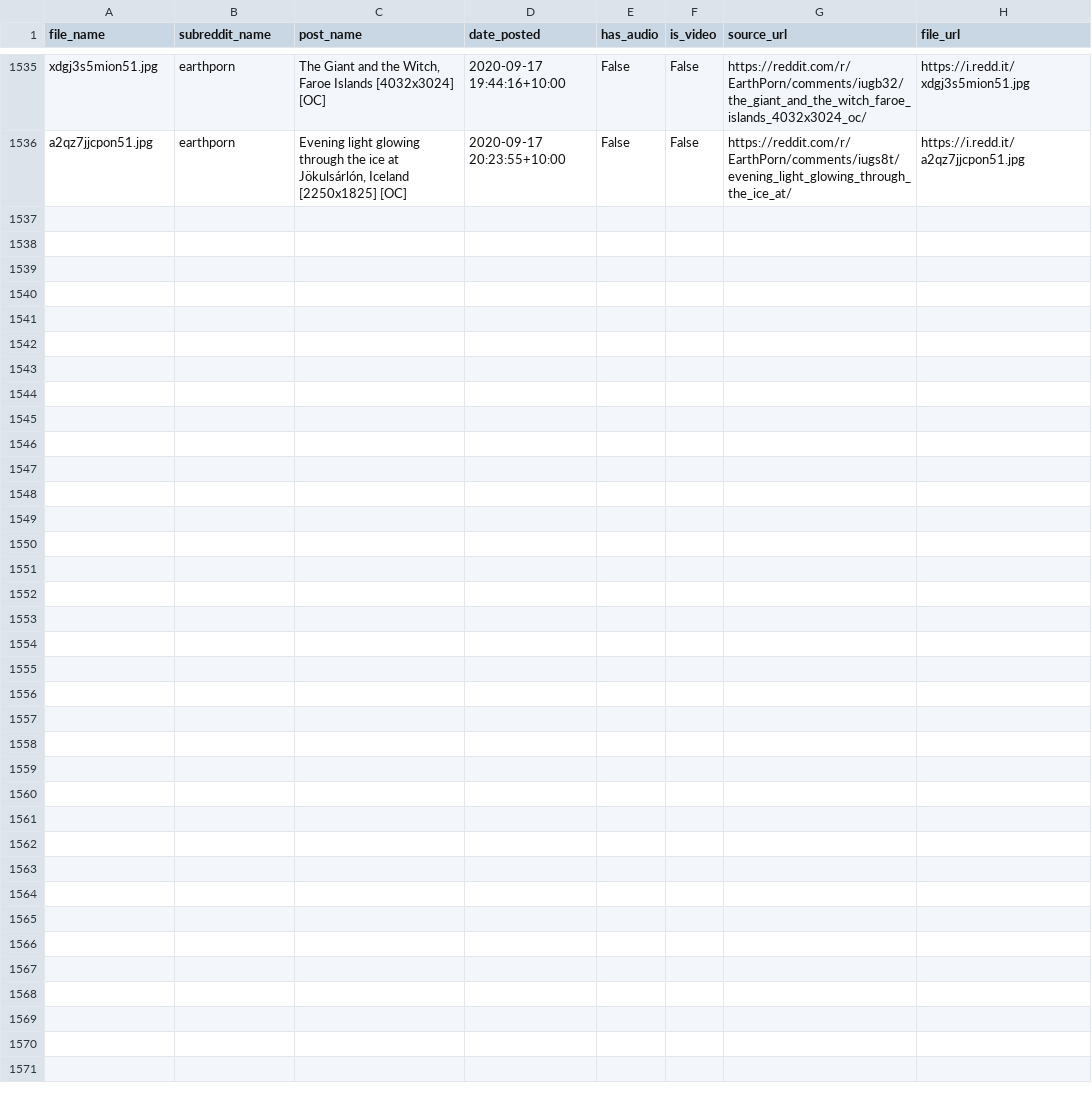
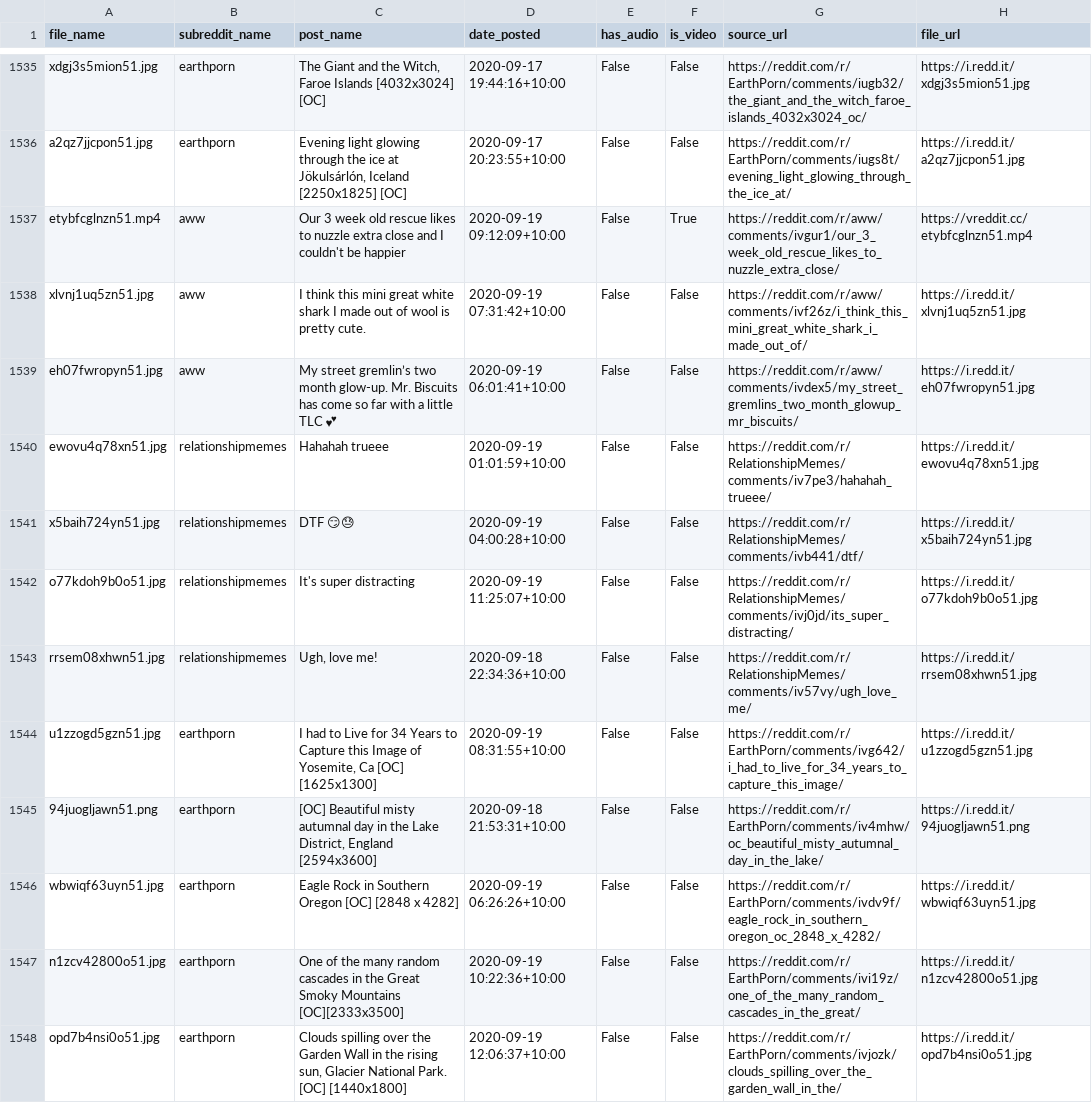
Before and after one commit to atindersanghera/atindersanghera.github.io, a CSV file: assets/images/scrape_file_collection/reddit_database.csv, drawn as a sheet; only a part is shown, gaps mark what is left out; the diff names each change by its address in the sheet, - before the commit and + after, or states it on an @@ line.

Commit message:
maps and image update:  Sat 19/09 - 14:32

```diff
--- a/assets/images/scrape_file_collection/reddit_database.csv
+++ b/assets/images/scrape_file_collection/reddit_database.csv
+row 1537: etybfcglnzn51.mp4 | aww | Our 3 week old rescue likes to nuzzle extra close and I couldn't be happier | 2020-09-19 09:12:09+10:00 | False | True | https://reddit.com/r/aww/comments/ivgur1/our_3_week_old_rescue_likes_to_nuzzle_extra_close/ | https://vreddit.cc/etybfcglnzn51.mp4
+row 1538: xlvnj1uq5zn51.jpg | aww | I think this mini great white shark I made out of wool is pretty cute. | 2020-09-19 07:31:42+10:00 | False | False | https://reddit.com/r/aww/comments/ivf26z/i_think_this_mini_great_white_shark_i_made_out_of/ | https://i.redd.it/xlvnj1uq5zn51.jpg
+row 1539: eh07fwropyn51.jpg | aww | My street gremlin’s two month glow-up. Mr. Biscuits has come so far with a little TLC 💕 | 2020-09-19 06:01:41+10:00 | False | False | https://reddit.com/r/aww/comments/ivdex5/my_street_gremlins_two_month_glowup_mr_biscuits/ | https://i.redd.it/eh07fwropyn51.jpg
+row 1540: ewovu4q78xn51.jpg | relationshipmemes | Hahahah trueee | 2020-09-19 01:01:59+10:00 | False | False | https://reddit.com/r/RelationshipMemes/comments/iv7pe3/hahahah_trueee/ | https://i.redd.it/ewovu4q78xn51.jpg
+row 1541: x5baih724yn51.jpg | relationshipmemes | DTF 😏😓 | 2020-09-19 04:00:28+10:00 | False | False | https://reddit.com/r/RelationshipMemes/comments/ivb441/dtf/ | https://i.redd.it/x5baih724yn51.jpg
+row 1542: o77kdoh9b0o51.jpg | relationshipmemes | It's super distracting | 2020-09-19 11:25:07+10:00 | False | False | https://reddit.com/r/RelationshipMemes/comments/ivj0jd/its_super_distracting/ | https://i.redd.it/o77kdoh9b0o51.jpg
+row 1543: rrsem08xhwn51.jpg | relationshipmemes | Ugh, love me! | 2020-09-18 22:34:36+10:00 | False | False | https://reddit.com/r/RelationshipMemes/comments/iv57vy/ugh_love_me/ | https://i.redd.it/rrsem08xhwn51.jpg
+row 1544: u1zzogd5gzn51.jpg | earthporn | I had to Live for 34 Years to Capture this Image of Yosemite, Ca [OC] [1625x1300] | 2020-09-19 08:31:55+10:00 | False | False | https://reddit.com/r/EarthPorn/comments/ivg642/i_had_to_live_for_34_years_to_capture_this_image/ | https://i.redd.it/u1zzogd5gzn51.jpg
+row 1545: 94juogljawn51.png | earthporn | [OC] Beautiful misty autumnal day in the Lake District, England [2594x3600] | 2020-09-18 21:53:31+10:00 | False | False | https://reddit.com/r/EarthPorn/comments/iv4mhw/oc_beautiful_misty_autumnal_day_in_the_lake/ | https://i.redd.it/94juogljawn51.png
+row 1546: wbwiqf63uyn51.jpg | earthporn | Eagle Rock in Southern Oregon [OC] [2848 x 4282] | 2020-09-19 06:26:26+10:00 | False | False | https://reddit.com/r/EarthPorn/comments/ivdv9f/eagle_rock_in_southern_oregon_oc_2848_x_4282/ | https://i.redd.it/wbwiqf63uyn51.jpg
+row 1547: n1zcv42800o51.jpg | earthporn | One of the many random cascades in the Great Smoky Mountains [OC][2333x3500] | 2020-09-19 10:22:36+10:00 | False | False | https://reddit.com/r/EarthPorn/comments/ivi19z/one_of_the_many_random_cascades_in_the_great/ | https://i.redd.it/n1zcv42800o51.jpg
+row 1548: opd7b4nsi0o51.jpg | earthporn | Clouds spilling over the Garden Wall in the rising sun, Glacier National Park. [OC] [1440x1800] | 2020-09-19 12:06:37+10:00 | False | False | https://reddit.com/r/EarthPorn/comments/ivjozk/clouds_spilling_over_the_garden_wall_in_the/ | https://i.redd.it/opd7b4nsi0o51.jpg
```
Also changed, not shown: 8 other files.
